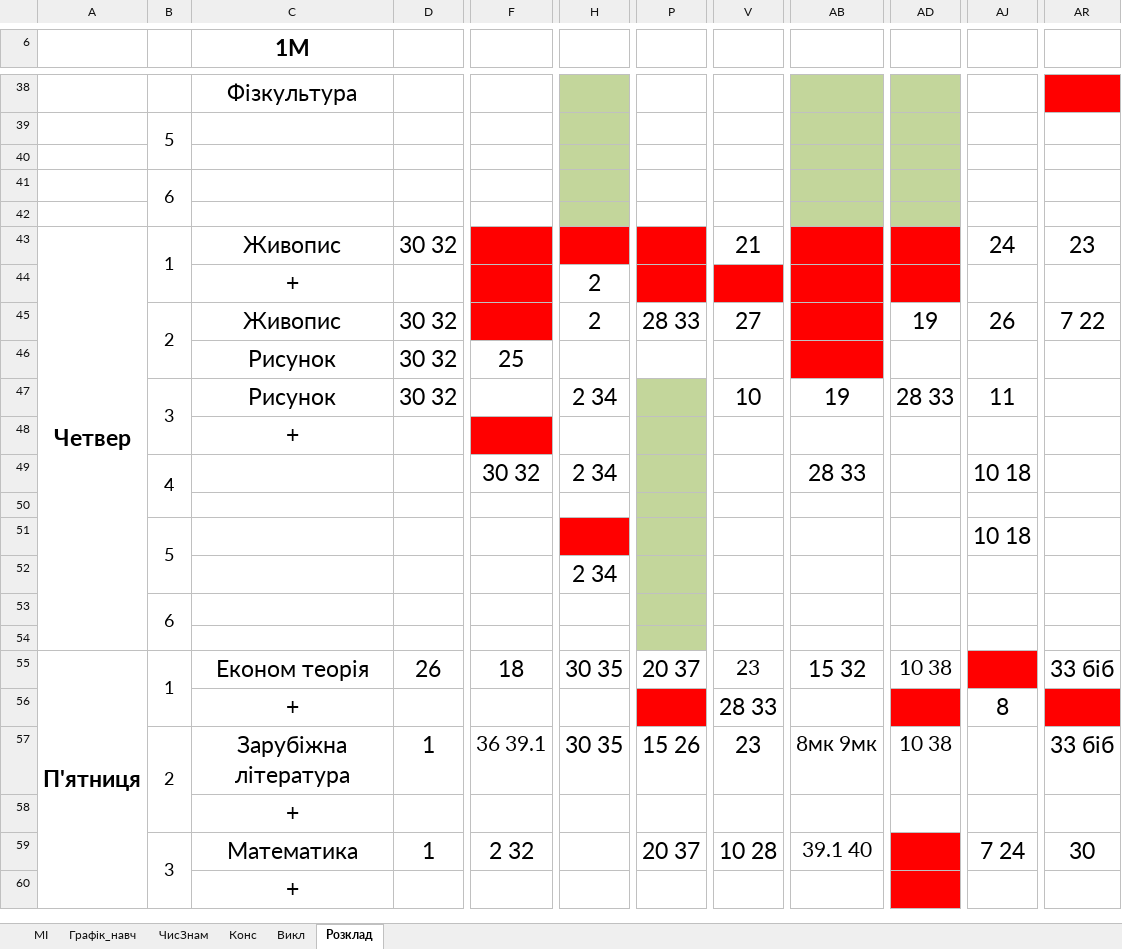
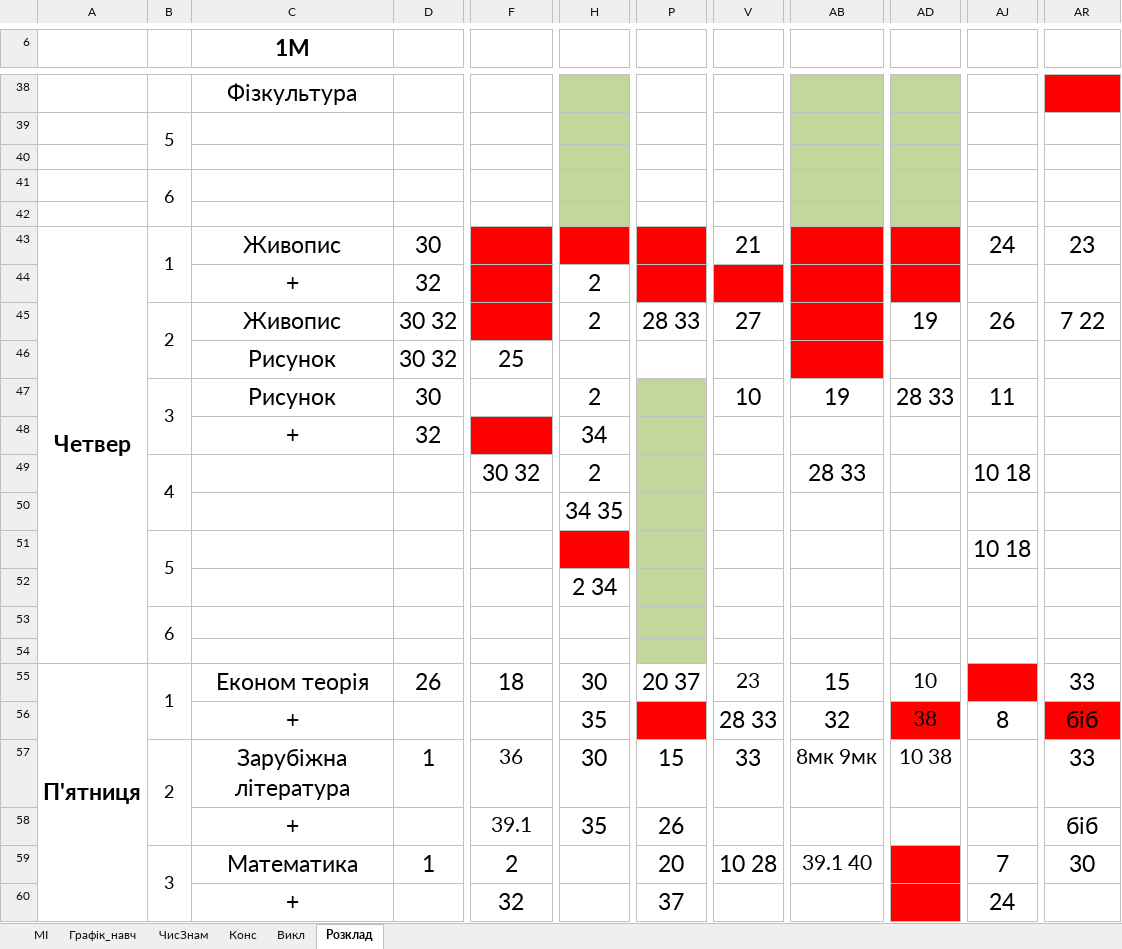
Before and after one commit to salko-ua/xlsx-schedules-to-photo, an Excel workbook: Rozklad_24_25.xlsx, sheet Розклад, drawn as a sheet; only a part is shown, gaps mark what is left out; values as stored, in another font and other column widths than the file's, no borders; the diff covers the shown part only; the diff names each change by its address in the sheet, - before the commit and + after, or states it on an @@ line.

```diff
--- a/Rozklad_24_25.xlsx (sheet Розклад)
+++ b/Rozklad_24_25.xlsx (sheet Розклад)
-D43: 30 32
+D43: 30
-D44: (empty)
+D44: 32
-D47: 30 32
+D47: 30
-H47: 2 34
+H47: 2
-D48: (empty)
+D48: 32
-H48: (empty)
+H48: 34
-H49: 2 34
+H49: 2
-H50: (empty)
+H50: 34 35
-H55: 30 35
+H55: 30
-AB55: 15 32
+AB55: 15
-AD55: 10 38
+AD55: 10
-AR55: 33 біб
+AR55: 33
-H56: (empty)
+H56: 35
-AB56: (empty)
+AB56: 32
-AD56: (empty)
+AD56: 38
-AR56: (empty)
+AR56: біб
-F57: 36 39.1
+F57: 36
-H57: 30 35
+H57: 30
-P57: 15 26
+P57: 15
-V57: 23
+V57: 33
-AR57: 33 біб
+AR57: 33
-F58: (empty)
+F58: 39.1
-H58: (empty)
+H58: 35
-P58: (empty)
+P58: 26
-AR58: (empty)
+AR58: біб
-F59: 2 32
+F59: 2
-P59: 20 37
+P59: 20
-AJ59: 7 24
+AJ59: 7
-F60: (empty)
+F60: 32
-P60: (empty)
+P60: 37
-AJ60: (empty)
+AJ60: 24
```
Also changed, not shown: 23 edited cells and merged cells elsewhere in this sheet, 4 other files.
